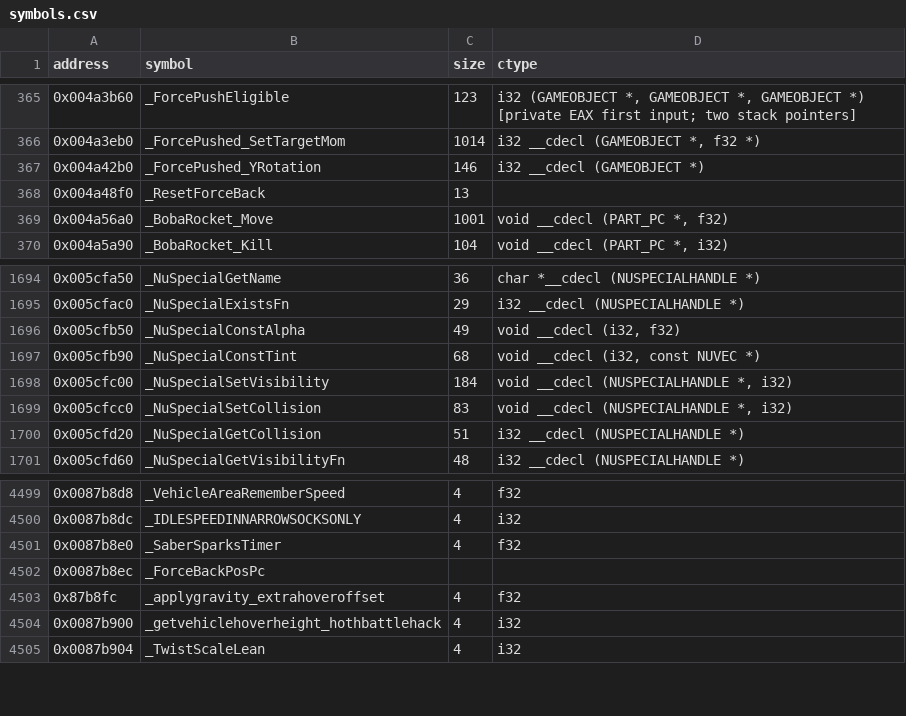
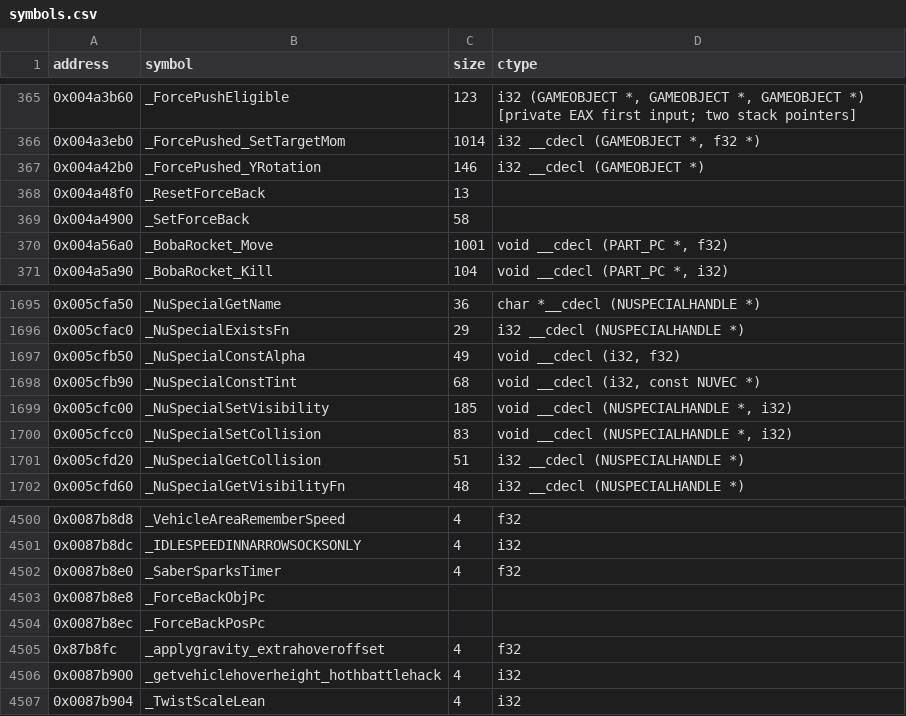
Before and after one commit to opensagadev/saga-pc, a CSV file: config/symbols.csv, drawn as a sheet; only a part is shown, gaps mark what is left out.

```diff
--- a/config/symbols.csv
+++ b/config/symbols.csv
@@ -368,2 +368,3 @@ address    , symbol                                                         , si
 0x004a48f0 , _ResetForceBack                                                , 13    ,
+0x004a4900 , _SetForceBack                                                   , 58     ,
 0x004a56a0 , _BobaRocket_Move                                               , 1001  , "void __cdecl (PART_PC *, f32)"
@@ -1697,3 +1698,3 @@ address    , symbol                                                         , si
 0x005cfb90 , _NuSpecialConstTint                                            , 68    , "void __cdecl (i32, const NUVEC *)"
-0x005cfc00 , _NuSpecialSetVisibility                                        , 184   , "void __cdecl (NUSPECIALHANDLE *, i32)"
+0x005cfc00 , _NuSpecialSetVisibility                                        , 185   , "void __cdecl (NUSPECIALHANDLE *, i32)"
 0x005cfcc0 , _NuSpecialSetCollision                                         , 83    , "void __cdecl (NUSPECIALHANDLE *, i32)"
@@ -4501,2 +4502,3 @@ address    , symbol                                                         , si
 0x0087b8e0 , _SaberSparksTimer                                              , 4     , f32
+0x0087b8e8 , _ForceBackObjPc                                                ,        ,
 0x0087b8ec , _ForceBackPosPc                                                ,        ,
```
Also changed, not shown: 9 other files.
